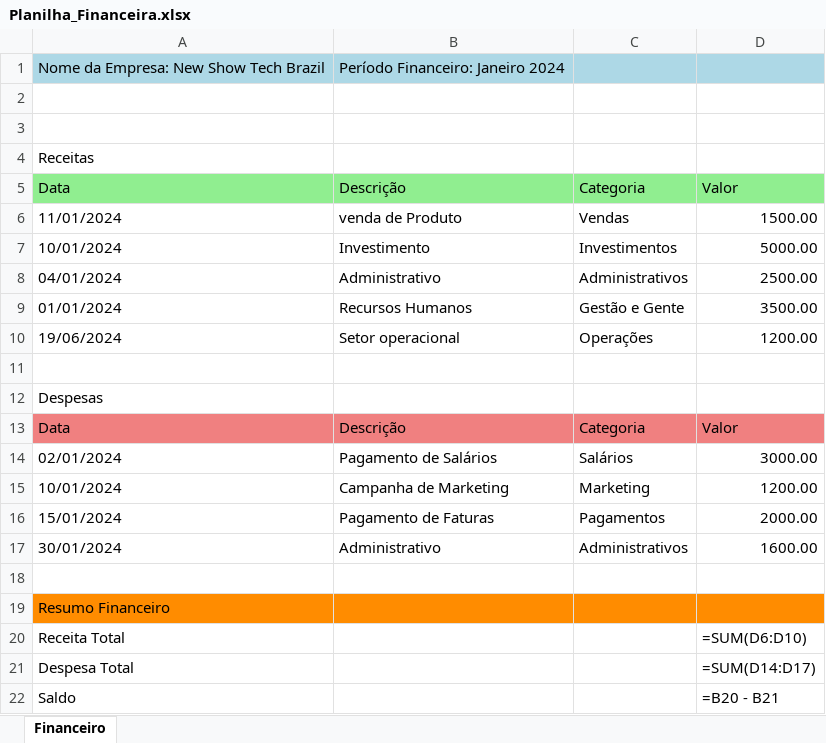
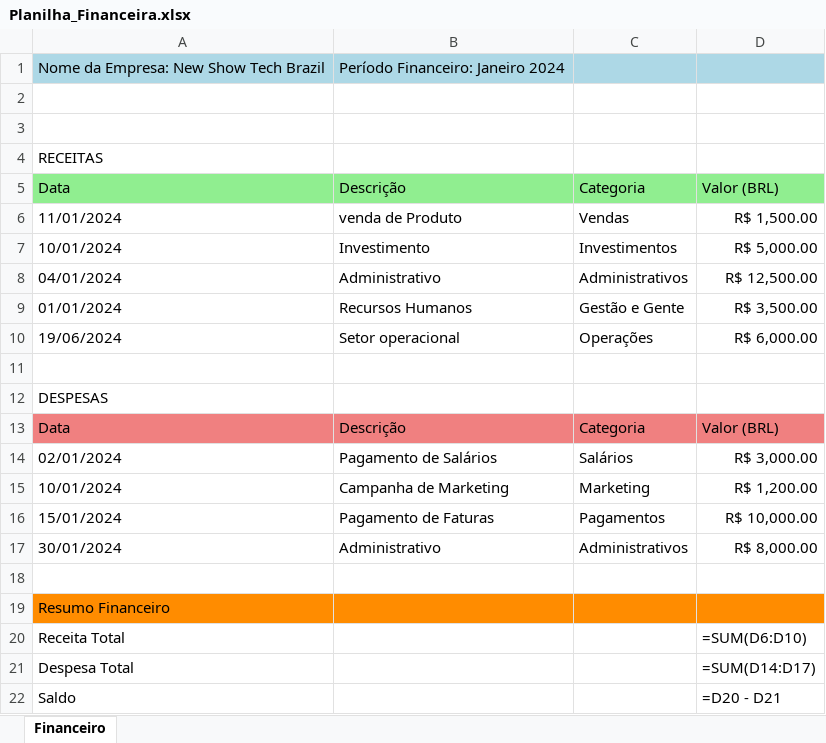
Before and after one commit to DanieleChagasSouza/Excel_Epplus_Planilha_Finaceira, an Excel workbook: Planilha_Financeira.xlsx, sheet Financeiro, drawn as a sheet; values as stored, in another font and other column widths than the file's, no borders; formulas without a stored value are shown as written; the diff names each change by its address in the sheet, - before the commit and + after, or states it on an @@ line.

```diff
--- a/Planilha_Financeira.xlsx (sheet Financeiro)
+++ b/Planilha_Financeira.xlsx (sheet Financeiro)
-A4: Receitas
+A4: RECEITAS
-D5: Valor
+D5: Valor (BRL)
-D6: 1500.00
+D6: R$ 1,500.00
-D7: 5000.00
+D7: R$ 5,000.00
-D8: 2500.00
+D8: R$ 12,500.00
-D9: 3500.00
+D9: R$ 3,500.00
-D10: 1200.00
+D10: R$ 6,000.00
-A12: Despesas
+A12: DESPESAS
-D13: Valor
+D13: Valor (BRL)
-D14: 3000.00
+D14: R$ 3,000.00
-D15: 1200.00
+D15: R$ 1,200.00
-D16: 2000.00
+D16: R$ 10,000.00
-D17: 1600.00
+D17: R$ 8,000.00
-D22: =B20 - B21
+D22: =D20 - D21
```
Also changed, not shown: 1 other file.
